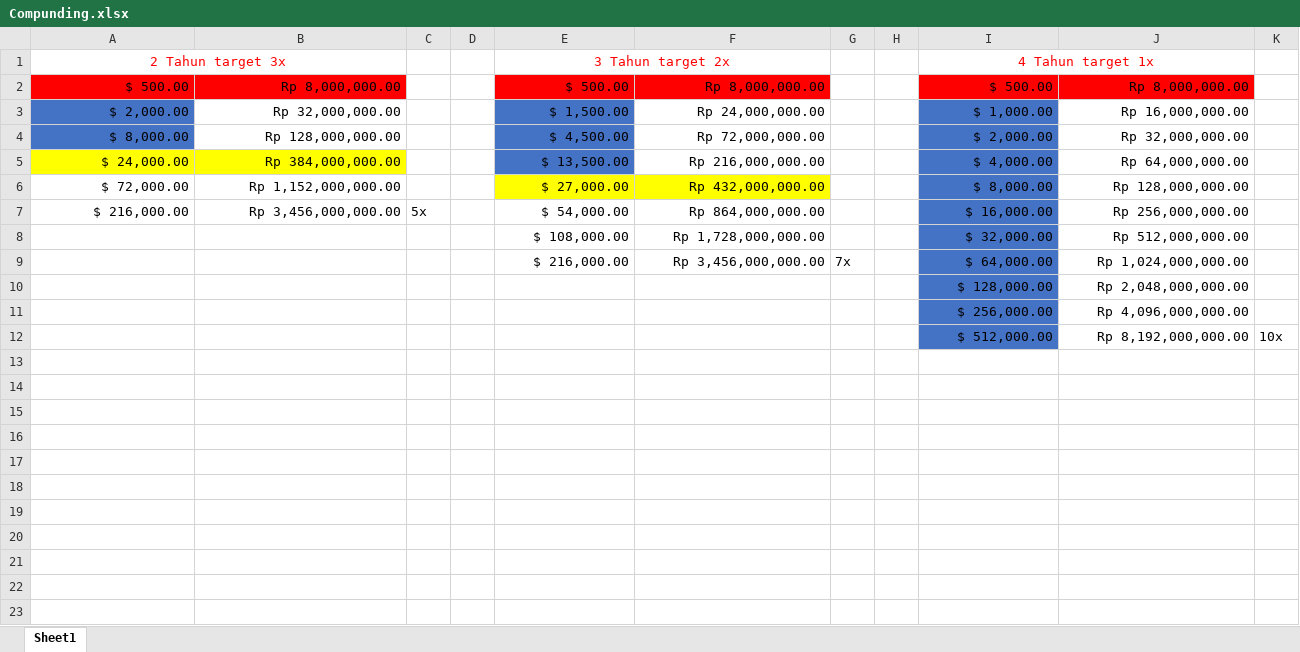
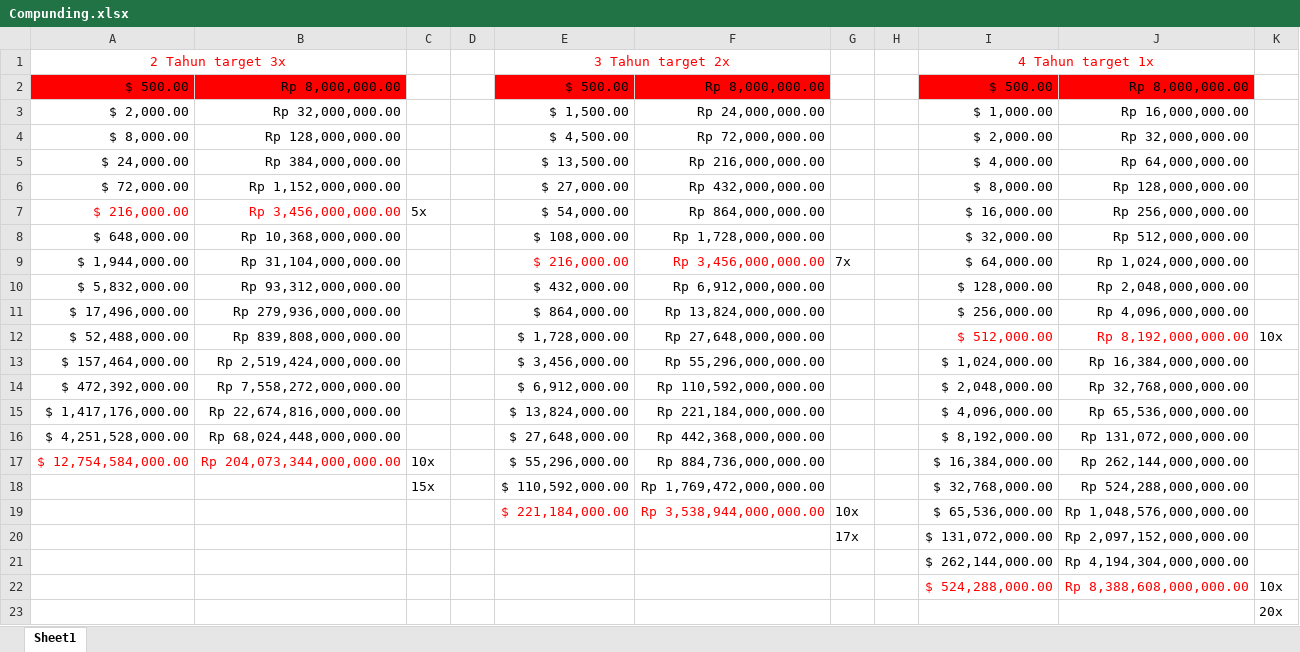
Before and after one commit to litondev/learning-excel, an Excel workbook: Compunding.xlsx, sheet Sheet1, drawn as a sheet; values as stored, in another font and other column widths than the file's, no borders; removed rows and columns are numbered as before the commit, all else as after; the diff names each change by its address in the sheet, - before the commit and + after, or states it on an @@ line.

```diff
--- a/Compunding.xlsx (sheet Sheet1)
+++ b/Compunding.xlsx (sheet Sheet1)
-A3:A4 fill: #4472C4
+A3:A4 fill: none
-E3:E5 fill: #4472C4
+E3:E5 fill: none
-I3:I9 fill: #4472C4
+I3:I9 fill: none
-A5:B5 fill: #FFFF00
+A5:B5 fill: none
-E6:F6 fill: #FFFF00
+E6:F6 fill: none
-A7:B7 text colour: black
+A7:B7 text colour: #FF0000
-A8: (empty)
+A8: $ 648,000.00
-B8: (empty)
+B8: Rp 10,368,000,000.00
-A9: (empty)
+A9: $ 1,944,000.00
-B9: (empty)
+B9: Rp 31,104,000,000.00
-E9:F9 text colour: black
+E9:F9 text colour: #FF0000
-row 10:  |  |  |  |  |  |  |  | $ 128,000.00 | Rp 2,048,000,000.00
-row 11:  |  |  |  |  |  |  |  | $ 256,000.00 | Rp 4,096,000,000.00
-row 12:  |  |  |  |  |  |  |  | $ 512,000.00 | Rp 8,192,000,000.00 | 10x
+row 10: $ 5,832,000.00 | Rp 93,312,000,000.00 |  |  | $ 432,000.00 | Rp 6,912,000,000.00 |  |  | $ 128,000.00 | Rp 2,048,000,000.00
+row 11: $ 17,496,000.00 | Rp 279,936,000,000.00 |  |  | $ 864,000.00 | Rp 13,824,000,000.00 |  |  | $ 256,000.00 | Rp 4,096,000,000.00
+row 12: $ 52,488,000.00 | Rp 839,808,000,000.00 |  |  | $ 1,728,000.00 | Rp 27,648,000,000.00 |  |  | $ 512,000.00 | Rp 8,192,000,000.00 | 10x
+row 13: $ 157,464,000.00 | Rp 2,519,424,000,000.00 |  |  | $ 3,456,000.00 | Rp 55,296,000,000.00 |  |  | $ 1,024,000.00 | Rp 16,384,000,000.00
+row 14: $ 472,392,000.00 | Rp 7,558,272,000,000.00 |  |  | $ 6,912,000.00 | Rp 110,592,000,000.00 |  |  | $ 2,048,000.00 | Rp 32,768,000,000.00
+row 15: $ 1,417,176,000.00 | Rp 22,674,816,000,000.00 |  |  | $ 13,824,000.00 | Rp 221,184,000,000.00 |  |  | $ 4,096,000.00 | Rp 65,536,000,000.00
+row 16: $ 4,251,528,000.00 | Rp 68,024,448,000,000.00 |  |  | $ 27,648,000.00 | Rp 442,368,000,000.00 |  |  | $ 8,192,000.00 | Rp 131,072,000,000.00
+row 17: $ 12,754,584,000.00 | Rp 204,073,344,000,000.00 | 10x |  | $ 55,296,000.00 | Rp 884,736,000,000.00 |  |  | $ 16,384,000.00 | Rp 262,144,000,000.00
+row 18:  |  | 15x |  | $ 110,592,000.00 | Rp 1,769,472,000,000.00 |  |  | $ 32,768,000.00 | Rp 524,288,000,000.00
+row 19:  |  |  |  | $ 221,184,000.00 | Rp 3,538,944,000,000.00 | 10x |  | $ 65,536,000.00 | Rp 1,048,576,000,000.00
+row 20:  |  |  |  |  |  | 17x |  | $ 131,072,000.00 | Rp 2,097,152,000,000.00
+row 21:  |  |  |  |  |  |  |  | $ 262,144,000.00 | Rp 4,194,304,000,000.00
+row 22:  |  |  |  |  |  |  |  | $ 524,288,000.00 | Rp 8,388,608,000,000.00 | 10x
+row 23:  |  |  |  |  |  |  |  |  |  | 20x
```
Also changed, not shown: 2 other files.
